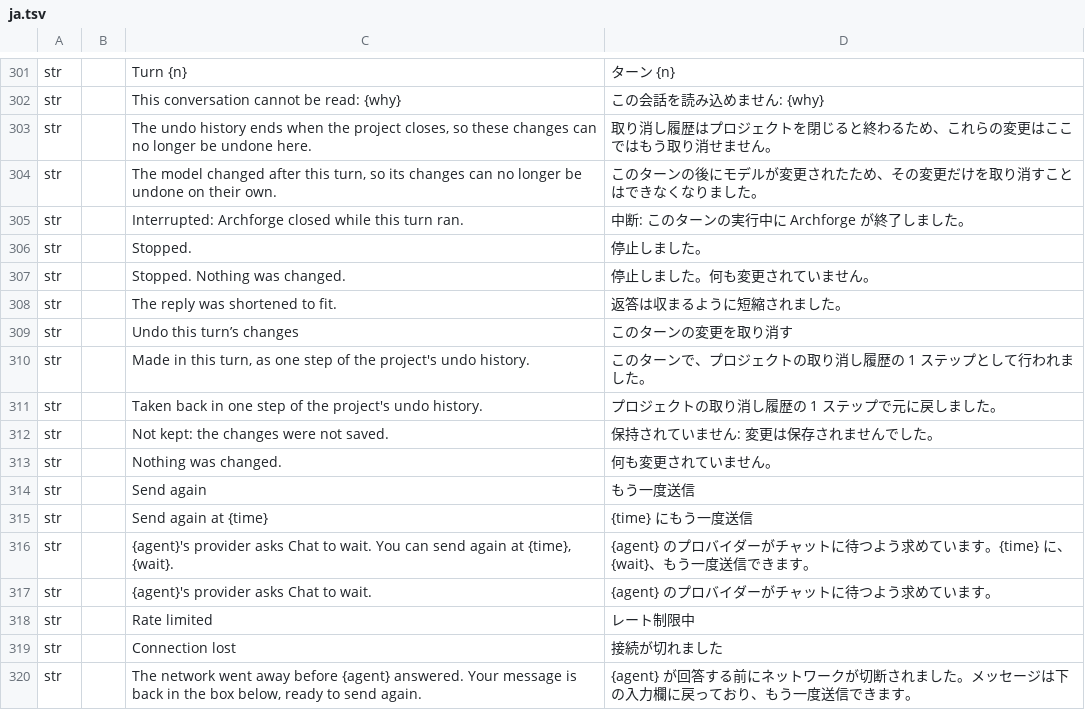
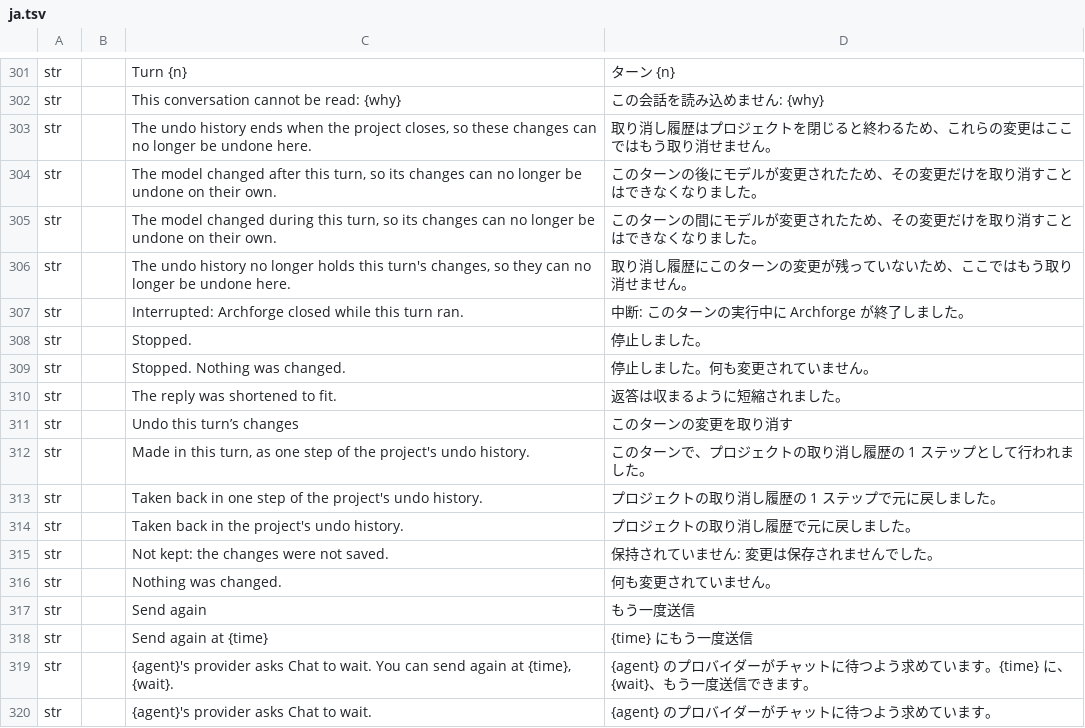
Before and after one commit to software-vision-ai/archforge, a TSV file: crates/ui-egui/src/i18n/ja.tsv, drawn as a sheet; only a part is shown, gaps mark what is left out; the shorter side is filled out with more unchanged rows; the diff names each change by its address in the sheet, - before the commit and + after, or states it on an @@ line.

```diff
--- a/crates/ui-egui/src/i18n/ja.tsv
+++ b/crates/ui-egui/src/i18n/ja.tsv
+row 305: str |  | The model changed during this turn, so its changes can no longer be undone on their own. | このターンの間にモデルが変更されたため、その変更だけを取り消すことはできなくなりました。
+row 306: str |  | The undo history no longer holds this turn's changes, so they can no longer be undone here. | 取り消し履歴にこのターンの変更が残っていないため、ここではもう取り消せません。
+row 314: str |  | Taken back in the project's undo history. | プロジェクトの取り消し履歴で元に戻しました。
```
Also changed, not shown: crates/ui-egui/src/i18n/de.tsv, crates/ui-egui/src/i18n/en.tsv, 8 other files.
